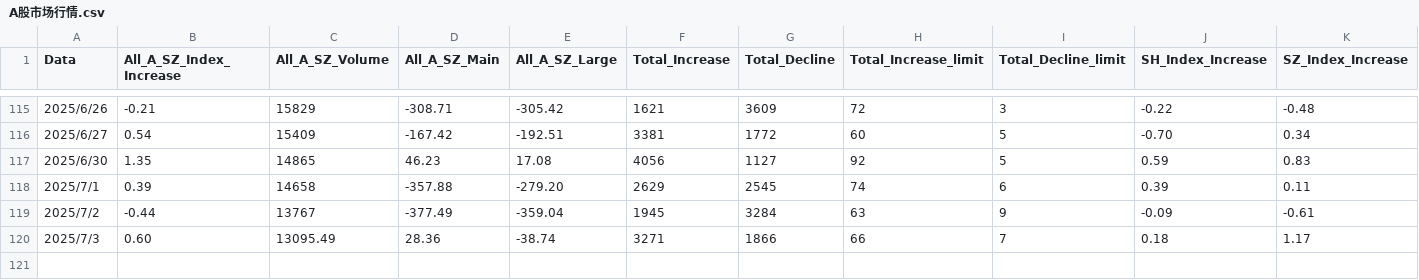
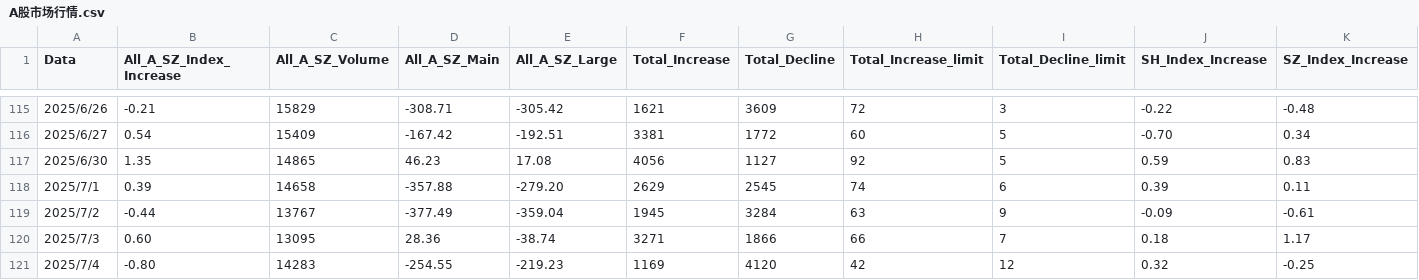
Before and after one commit to guijiyang/markdownDoc, a CSV file: investment/A股市场行情.csv, drawn as a sheet; only a part is shown, gaps mark what is left out.

```diff
--- a/investment/A股市场行情.csv
+++ b/investment/A股市场行情.csv
@@ -119,2 +119,3 @@ Data,All_A_SZ_Index_Increase,All_A_SZ_Volume,All_A_SZ_Main,All_A_SZ_Large,Total_
 2025/7/2,-0.44,13767,-377.49,-359.04,1945,3284,63,9,-0.09,-0.61
-2025/7/3,0.60,13095.49,28.36,-38.74,3271,1866,66,7,0.18,1.17
+2025/7/3,0.60,13095,28.36,-38.74,3271,1866,66,7,0.18,1.17
+2025/7/4,-0.80,14283,-254.55,-219.23,1169,4120,42,12,0.32,-0.25
```
Also changed, not shown: investment/高开封板-炸板率.csv, 2 other files.
